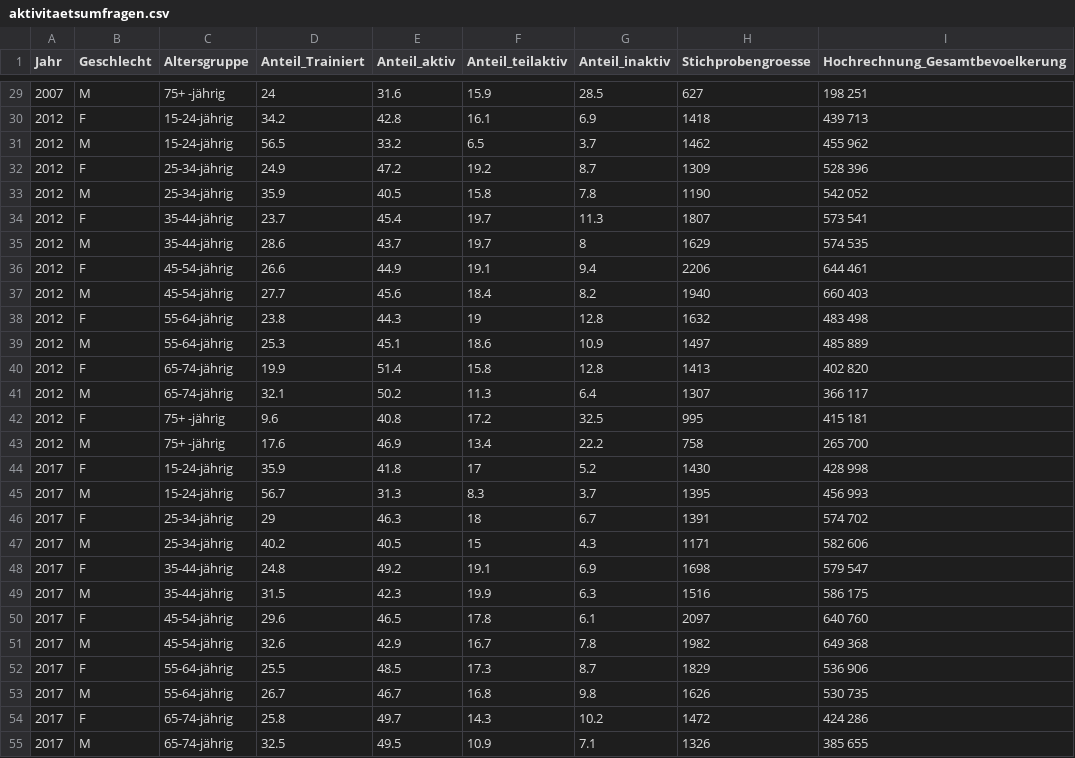
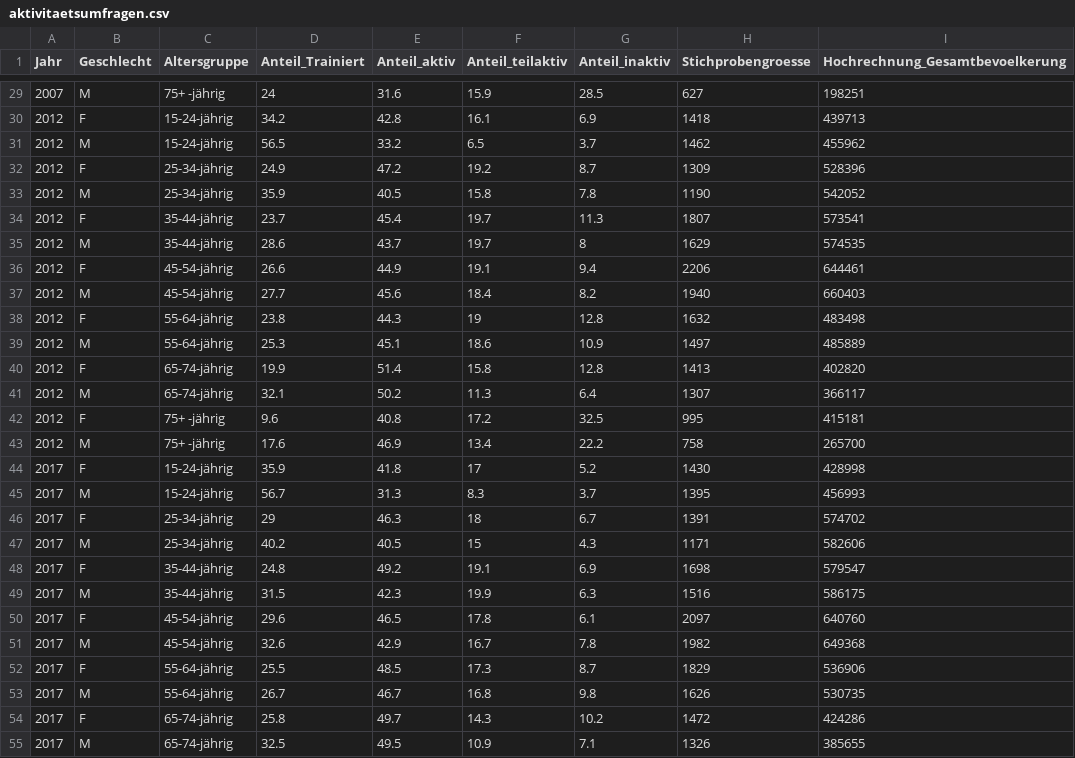
Before and after one commit to helmchen/aktivitaeten, a CSV file: data/aktivitaetsumfragen.csv, drawn as a sheet; only a part is shown, gaps mark what is left out; the diff covers the shown part only.

```diff
--- a/data/aktivitaetsumfragen.csv
+++ b/data/aktivitaetsumfragen.csv
@@ -29,27 +29,27 @@
-2007;M;75+ -jährig;24;31.6;15.9;28.5;627; 198 251
-2012;F;15-24-jährig;34.2;42.8;16.1;6.9;1418; 439 713
-2012;M;15-24-jährig;56.5;33.2;6.5;3.7;1462; 455 962
-2012;F;25-34-jährig;24.9;47.2;19.2;8.7;1309; 528 396
-2012;M;25-34-jährig;35.9;40.5;15.8;7.8;1190; 542 052
-2012;F;35-44-jährig;23.7;45.4;19.7;11.3;1807; 573 541
-2012;M;35-44-jährig;28.6;43.7;19.7;8;1629; 574 535
-2012;F;45-54-jährig;26.6;44.9;19.1;9.4;2206; 644 461
-2012;M;45-54-jährig;27.7;45.6;18.4;8.2;1940; 660 403
-2012;F;55-64-jährig;23.8;44.3;19;12.8;1632; 483 498
-2012;M;55-64-jährig;25.3;45.1;18.6;10.9;1497; 485 889
-2012;F;65-74-jährig;19.9;51.4;15.8;12.8;1413; 402 820
-2012;M;65-74-jährig;32.1;50.2;11.3;6.4;1307; 366 117
-2012;F;75+ -jährig;9.6;40.8;17.2;32.5;995; 415 181
-2012;M;75+ -jährig;17.6;46.9;13.4;22.2;758; 265 700
-2017;F;15-24-jährig;35.9;41.8;17;5.2;1430; 428 998
-2017;M;15-24-jährig;56.7;31.3;8.3;3.7;1395; 456 993
-2017;F;25-34-jährig;29;46.3;18;6.7;1391; 574 702
-2017;M;25-34-jährig;40.2;40.5;15;4.3;1171; 582 606
-2017;F;35-44-jährig;24.8;49.2;19.1;6.9;1698; 579 547
-2017;M;35-44-jährig;31.5;42.3;19.9;6.3;1516; 586 175
-2017;F;45-54-jährig;29.6;46.5;17.8;6.1;2097; 640 760
-2017;M;45-54-jährig;32.6;42.9;16.7;7.8;1982; 649 368
-2017;F;55-64-jährig;25.5;48.5;17.3;8.7;1829; 536 906
-2017;M;55-64-jährig;26.7;46.7;16.8;9.8;1626; 530 735
-2017;F;65-74-jährig;25.8;49.7;14.3;10.2;1472; 424 286
-2017;M;65-74-jährig;32.5;49.5;10.9;7.1;1326; 385 655
+2007;M;75+ -jährig;24;31.6;15.9;28.5;627; 198251
+2012;F;15-24-jährig;34.2;42.8;16.1;6.9;1418; 439713
+2012;M;15-24-jährig;56.5;33.2;6.5;3.7;1462; 455962
+2012;F;25-34-jährig;24.9;47.2;19.2;8.7;1309; 528396
+2012;M;25-34-jährig;35.9;40.5;15.8;7.8;1190; 542052
+2012;F;35-44-jährig;23.7;45.4;19.7;11.3;1807; 573541
+2012;M;35-44-jährig;28.6;43.7;19.7;8;1629; 574535
+2012;F;45-54-jährig;26.6;44.9;19.1;9.4;2206; 644461
+2012;M;45-54-jährig;27.7;45.6;18.4;8.2;1940; 660403
+2012;F;55-64-jährig;23.8;44.3;19;12.8;1632; 483498
+2012;M;55-64-jährig;25.3;45.1;18.6;10.9;1497; 485889
+2012;F;65-74-jährig;19.9;51.4;15.8;12.8;1413; 402820
+2012;M;65-74-jährig;32.1;50.2;11.3;6.4;1307; 366117
+2012;F;75+ -jährig;9.6;40.8;17.2;32.5;995; 415181
+2012;M;75+ -jährig;17.6;46.9;13.4;22.2;758; 265700
+2017;F;15-24-jährig;35.9;41.8;17;5.2;1430; 428998
+2017;M;15-24-jährig;56.7;31.3;8.3;3.7;1395; 456993
+2017;F;25-34-jährig;29;46.3;18;6.7;1391; 574702
+2017;M;25-34-jährig;40.2;40.5;15;4.3;1171; 582606
+2017;F;35-44-jährig;24.8;49.2;19.1;6.9;1698; 579547
+2017;M;35-44-jährig;31.5;42.3;19.9;6.3;1516; 586175
+2017;F;45-54-jährig;29.6;46.5;17.8;6.1;2097; 640760
+2017;M;45-54-jährig;32.6;42.9;16.7;7.8;1982; 649368
+2017;F;55-64-jährig;25.5;48.5;17.3;8.7;1829; 536906
+2017;M;55-64-jährig;26.7;46.7;16.8;9.8;1626; 530735
+2017;F;65-74-jährig;25.8;49.7;14.3;10.2;1472; 424286
+2017;M;65-74-jährig;32.5;49.5;10.9;7.1;1326; 385655
```
Also changed, not shown: 29 edited cells elsewhere in this file.
